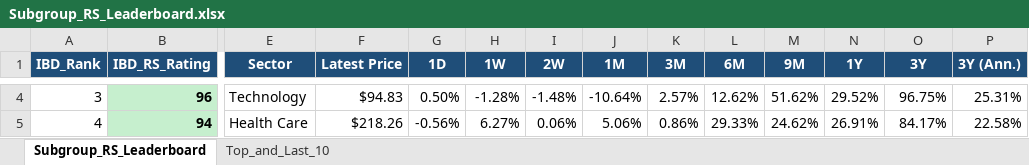
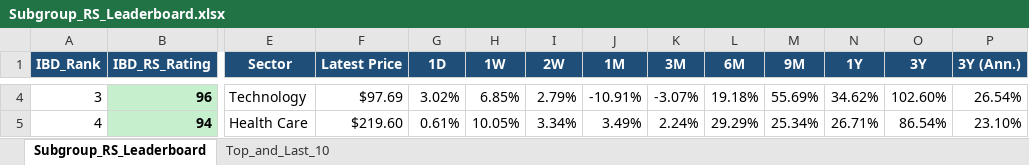
Before and after one commit to Jamesssurfer/SubGroup-Tracker, an Excel workbook: Subgroup_RS_Leaderboard.xlsx, sheet Subgroup_RS_Leaderboard, drawn as a sheet; only a part is shown, gaps mark what is left out; values as stored, in another font and other column widths than the file's, no borders; the diff covers the shown part only; the diff names each change by its address in the sheet, - before the commit and + after, or states it on an @@ line.

Commit message:
Auto-update: US Industry Subgroups RS Dashboard (2026-11-27)

```diff
--- a/Subgroup_RS_Leaderboard.xlsx (sheet Subgroup_RS_Leaderboard)
+++ b/Subgroup_RS_Leaderboard.xlsx (sheet Subgroup_RS_Leaderboard)
-F4 (Latest Price): $94.83
+F4 (Latest Price): $97.69
-G4 (1D): 0.50%
+G4 (1D): 3.02%
-H4 (1W): -1.28%
+H4 (1W): 6.85%
-I4 (2W): -1.48%
+I4 (2W): 2.79%
-J4 (1M): -10.64%
+J4 (1M): -10.91%
-K4 (3M): 2.57%
+K4 (3M): -3.07%
-L4 (6M): 12.62%
+L4 (6M): 19.18%
-M4 (9M): 51.62%
+M4 (9M): 55.69%
-N4 (1Y): 29.52%
+N4 (1Y): 34.62%
-O4 (3Y): 96.75%
+O4 (3Y): 102.60%
-P4 (3Y (Ann.)): 25.31%
+P4 (3Y (Ann.)): 26.54%
-F5 (Latest Price): $218.26
+F5 (Latest Price): $219.60
-G5 (1D): -0.56%
+G5 (1D): 0.61%
-H5 (1W): 6.27%
+H5 (1W): 10.05%
-I5 (2W): 0.06%
+I5 (2W): 3.34%
-J5 (1M): 5.06%
+J5 (1M): 3.49%
-K5 (3M): 0.86%
+K5 (3M): 2.24%
-L5 (6M): 29.33%
+L5 (6M): 29.29%
-M5 (9M): 24.62%
+M5 (9M): 25.34%
-N5 (1Y): 26.91%
+N5 (1Y): 26.71%
-O5 (3Y): 84.17%
+O5 (3Y): 86.54%
-P5 (3Y (Ann.)): 22.58%
+P5 (3Y (Ann.)): 23.10%
```
Also changed, not shown: 743 edited cells elsewhere in this sheet, sheet Top_and_Last_10.
